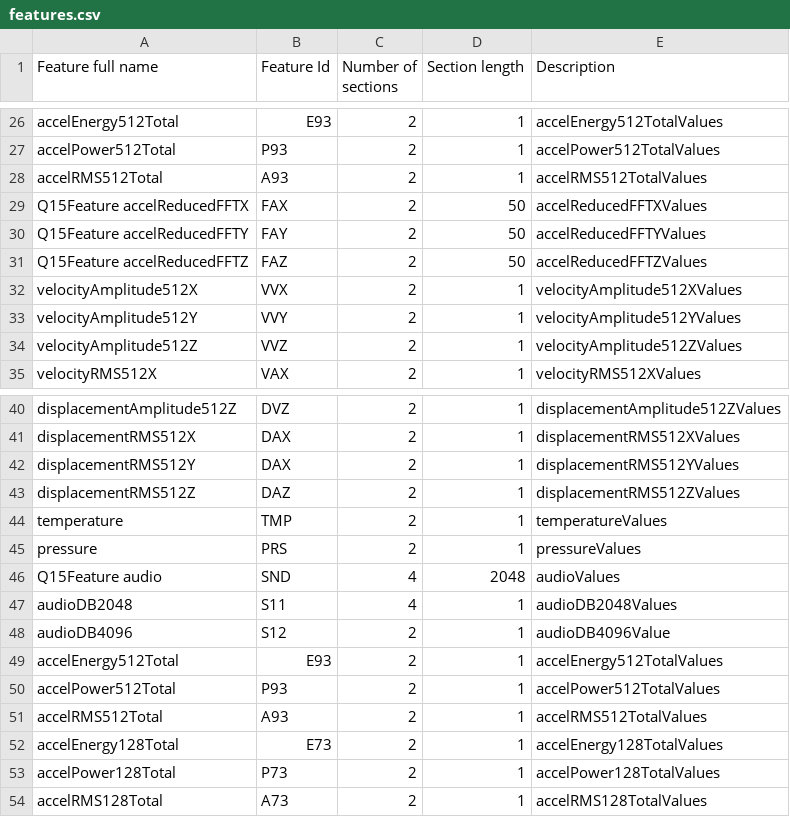
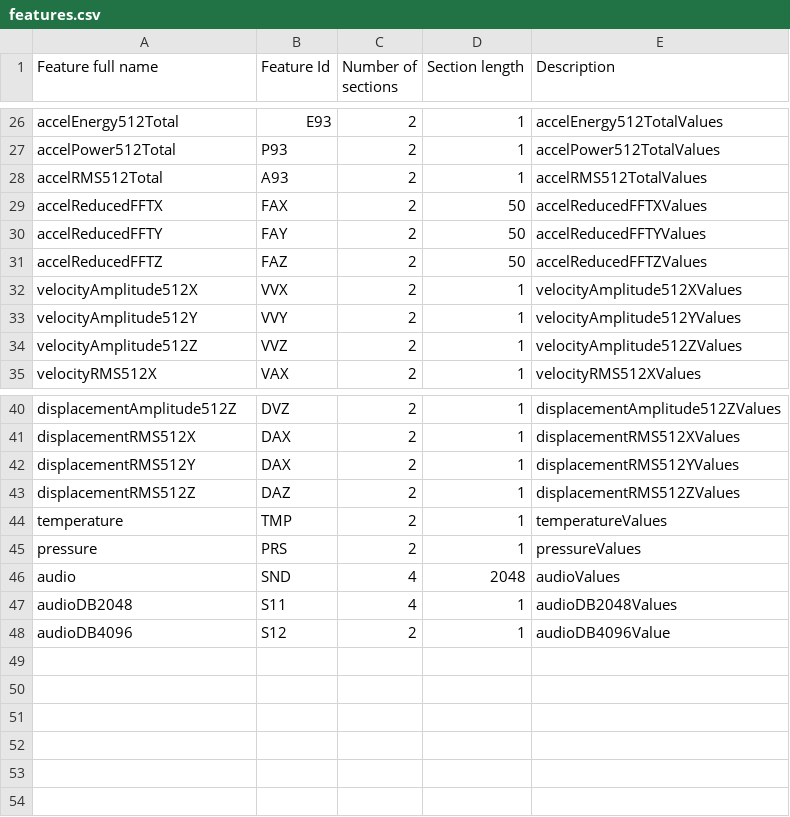
Before and after one commit to mahendrakumarshinde/MyRepo, a CSV file: butterfly_firmware_feature_rework/features.csv, drawn as a sheet; only a part is shown, gaps mark what is left out.

Commit message:
WIP feature rework, currently debugging version 1

```diff
--- a/butterfly_firmware_feature_rework/features.csv
+++ b/butterfly_firmware_feature_rework/features.csv
@@ -28,5 +28,5 @@ accelPower512Total,P93,2,1,accelPower512TotalValues
 accelRMS512Total,A93,2,1,accelRMS512TotalValues
-Q15Feature accelReducedFFTX,FAX,2,50,accelReducedFFTXValues
-Q15Feature accelReducedFFTY,FAY,2,50,accelReducedFFTYValues
-Q15Feature accelReducedFFTZ,FAZ,2,50,accelReducedFFTZValues
+accelReducedFFTX,FAX,2,50,accelReducedFFTXValues
+accelReducedFFTY,FAY,2,50,accelReducedFFTYValues
+accelReducedFFTZ,FAZ,2,50,accelReducedFFTZValues
 velocityAmplitude512X,VVX,2,1,velocityAmplitude512XValues
@@ -45,10 +45,4 @@ temperature,TMP,2,1,temperatureValues
 pressure,PRS,2,1,pressureValues
-Q15Feature audio,SND,4,2048,audioValues
+audio,SND,4,2048,audioValues
 audioDB2048,S11,4,1,audioDB2048Values
 audioDB4096,S12,2,1,audioDB4096Value
-accelEnergy512Total,E93,2,1,accelEnergy512TotalValues
-accelPower512Total,P93,2,1,accelPower512TotalValues
-accelRMS512Total,A93,2,1,accelRMS512TotalValues
-accelEnergy128Total,E73,2,1,accelEnergy128TotalValues
-accelPower128Total,P73,2,1,accelPower128TotalValues
-accelRMS128Total,A73,2,1,accelRMS128TotalValues
```
Also changed, not shown: 56 other files.
